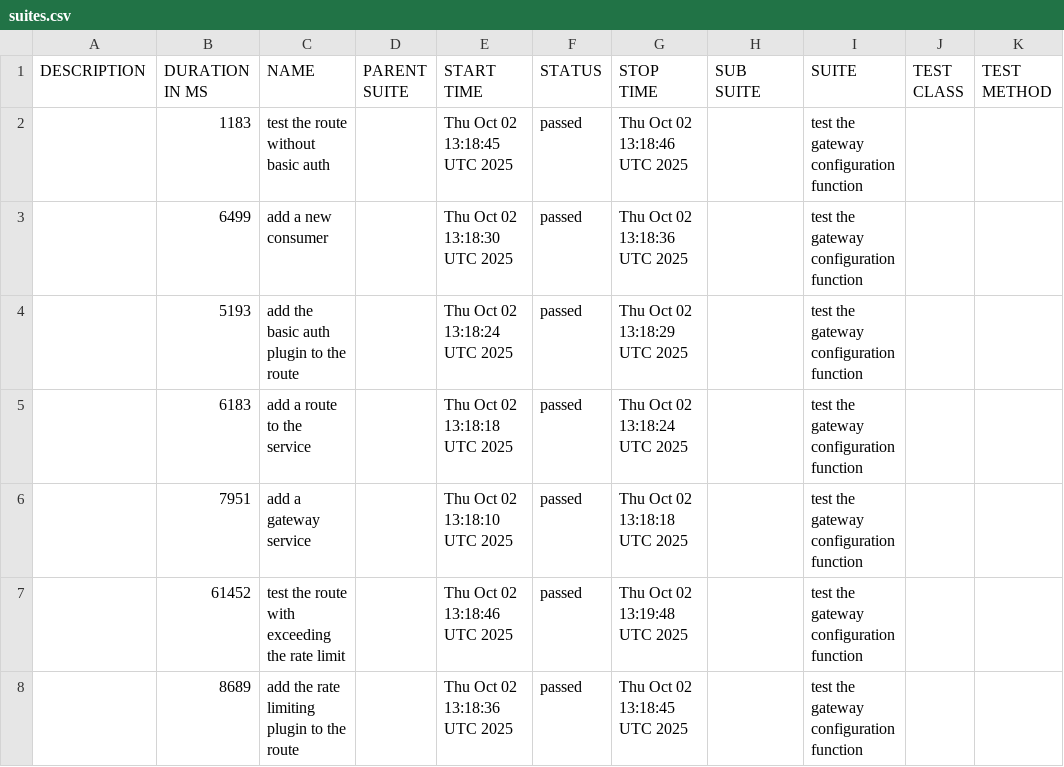
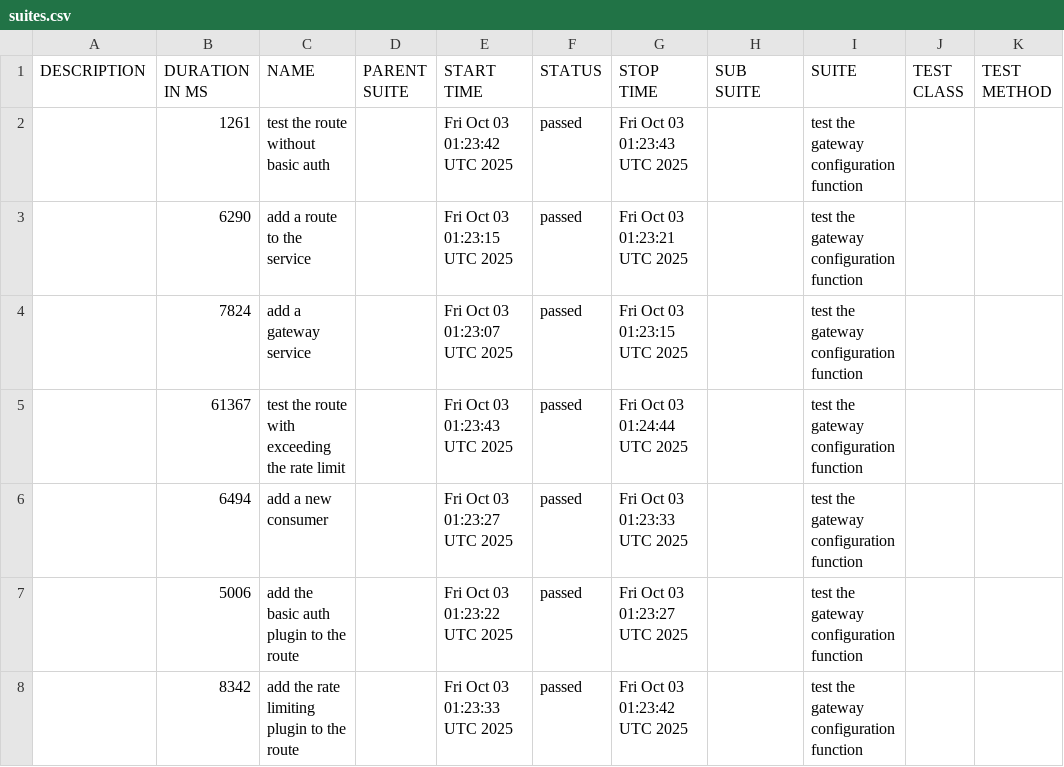
Before and after one commit to hailei-sh/kong-gtw-testing-project, a CSV file: data/suites.csv, drawn as a sheet.

```diff
--- a/data/suites.csv
+++ b/data/suites.csv
@@ -1,8 +1,8 @@
 "DESCRIPTION","DURATION IN MS","NAME","PARENT SUITE","START TIME","STATUS","STOP TIME","SUB SUITE","SUITE","TEST CLASS","TEST METHOD"
-"","1183","test the route without basic auth","","Thu Oct 02 13:18:45 UTC 2025","passed","Thu Oct 02 13:18:46 UTC 2025","","test the gateway configuration function","",""
-"","6499","add a new consumer","","Thu Oct 02 13:18:30 UTC 2025","passed","Thu Oct 02 13:18:36 UTC 2025","","test the gateway configuration function","",""
-"","5193","add the basic auth plugin to the route","","Thu Oct 02 13:18:24 UTC 2025","passed","Thu Oct 02 13:18:29 UTC 2025","","test the gateway configuration function","",""
-"","6183","add a route to the service","","Thu Oct 02 13:18:18 UTC 2025","passed","Thu Oct 02 13:18:24 UTC 2025","","test the gateway configuration function","",""
-"","7951","add a gateway service","","Thu Oct 02 13:18:10 UTC 2025","passed","Thu Oct 02 13:18:18 UTC 2025","","test the gateway configuration function","",""
-"","61452","test the route with exceeding the rate limit","","Thu Oct 02 13:18:46 UTC 2025","passed","Thu Oct 02 13:19:48 UTC 2025","","test the gateway configuration function","",""
-"","8689","add the rate limiting plugin to the route","","Thu Oct 02 13:18:36 UTC 2025","passed","Thu Oct 02 13:18:45 UTC 2025","","test the gateway configuration function","",""
+"","1261","test the route without basic auth","","Fri Oct 03 01:23:42 UTC 2025","passed","Fri Oct 03 01:23:43 UTC 2025","","test the gateway configuration function","",""
+"","6290","add a route to the service","","Fri Oct 03 01:23:15 UTC 2025","passed","Fri Oct 03 01:23:21 UTC 2025","","test the gateway configuration function","",""
+"","7824","add a gateway service","","Fri Oct 03 01:23:07 UTC 2025","passed","Fri Oct 03 01:23:15 UTC 2025","","test the gateway configuration function","",""
+"","61367","test the route with exceeding the rate limit","","Fri Oct 03 01:23:43 UTC 2025","passed","Fri Oct 03 01:24:44 UTC 2025","","test the gateway configuration function","",""
+"","6494","add a new consumer","","Fri Oct 03 01:23:27 UTC 2025","passed","Fri Oct 03 01:23:33 UTC 2025","","test the gateway configuration function","",""
+"","5006","add the basic auth plugin to the route","","Fri Oct 03 01:23:22 UTC 2025","passed","Fri Oct 03 01:23:27 UTC 2025","","test the gateway configuration function","",""
+"","8342","add the rate limiting plugin to the route","","Fri Oct 03 01:23:33 UTC 2025","passed","Fri Oct 03 01:23:42 UTC 2025","","test the gateway configuration function","",""
```
Also changed, not shown: 22 other files.
